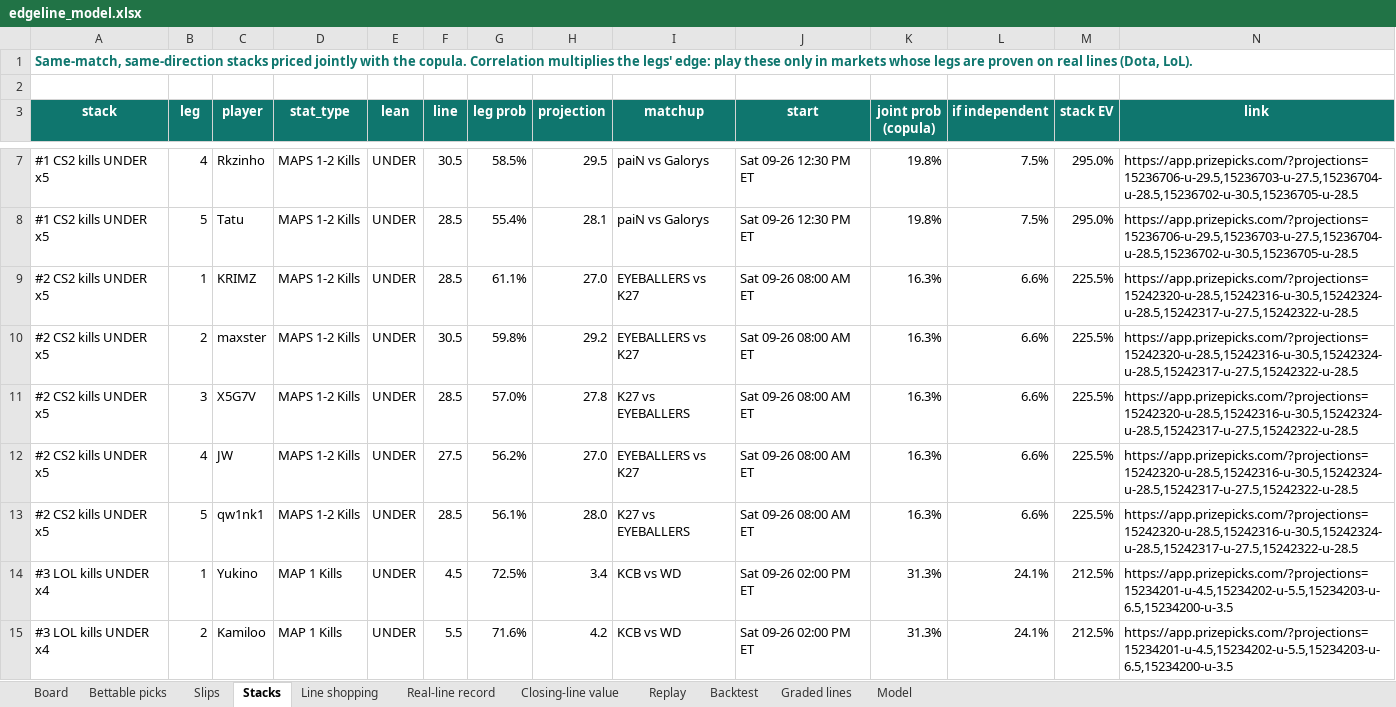
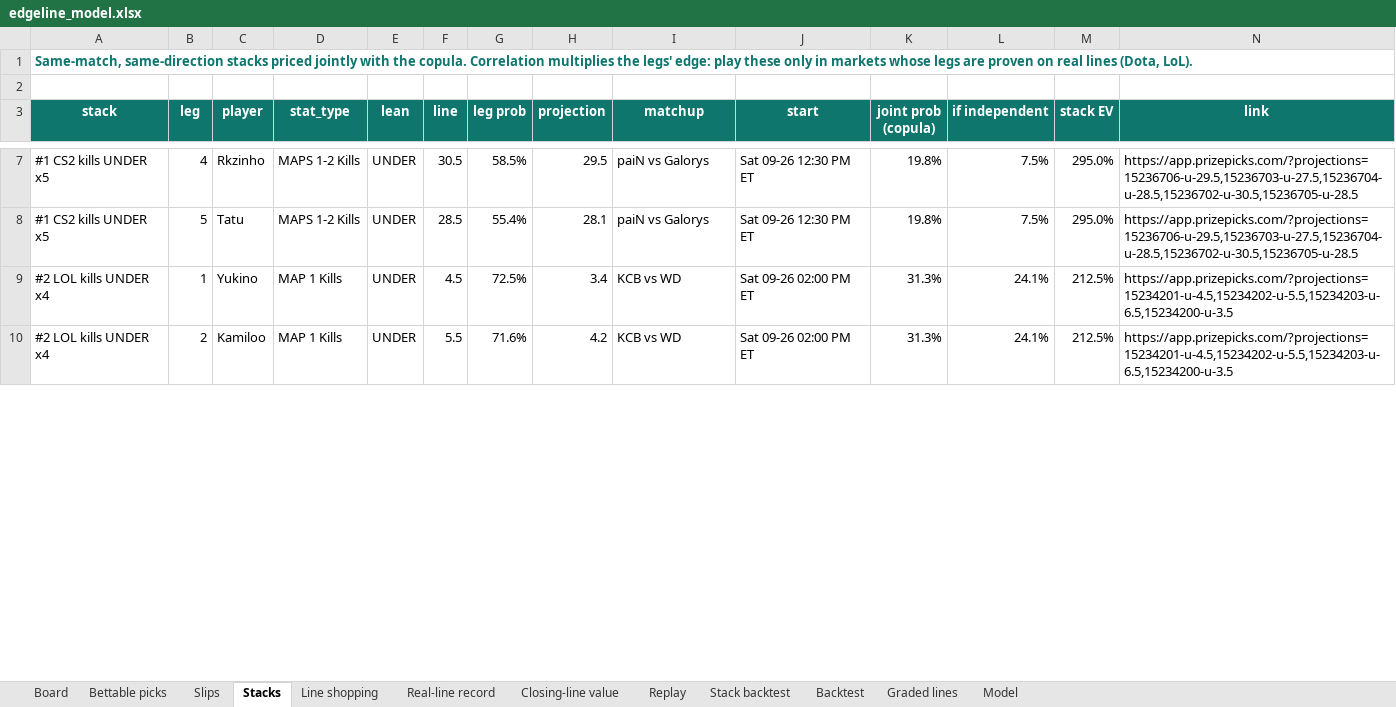
Before and after one commit to vppbuisiness-boop/onboardedagent, an Excel workbook: data/exports/edgeline_model.xlsx, sheet Stacks, drawn as a sheet; only a part is shown, gaps mark what is left out; values as stored, in another font and other column widths than the file's, no borders; removed rows and columns are numbered as before the commit, all else as after; the diff covers the shown part only; the diff names each change by its address in the sheet, - before the commit and + after, or states it on an @@ line.

```diff
--- a/data/exports/edgeline_model.xlsx (sheet Stacks)
+++ b/data/exports/edgeline_model.xlsx (sheet Stacks)
+sheet tab: Stack backtest
-row 9: #2 CS2 kills UNDER x5 | 1 | KRIMZ | MAPS 1-2 Kills | UNDER | 28.5 | 61.1% | 27.0 | EYEBALLERS vs K27 | Sat 09-26 08:00 AM ET | 16.3% | 6.6% | 225.5% | https://app.prizepicks.com/?projections=15242320-u-28.5,15242316-u-30.5,15242324-u-28.5,15242317-u-27.5,15242322-u-28.5
-row 10: #2 CS2 kills UNDER x5 | 2 | maxster | MAPS 1-2 Kills | UNDER | 30.5 | 59.8% | 29.2 | EYEBALLERS vs K27 | Sat 09-26 08:00 AM ET | 16.3% | 6.6% | 225.5% | https://app.prizepicks.com/?projections=15242320-u-28.5,15242316-u-30.5,15242324-u-28.5,15242317-u-27.5,15242322-u-28.5
-row 11: #2 CS2 kills UNDER x5 | 3 | X5G7V | MAPS 1-2 Kills | UNDER | 28.5 | 57.0% | 27.8 | K27 vs EYEBALLERS | Sat 09-26 08:00 AM ET | 16.3% | 6.6% | 225.5% | https://app.prizepicks.com/?projections=15242320-u-28.5,15242316-u-30.5,15242324-u-28.5,15242317-u-27.5,15242322-u-28.5
-row 12: #2 CS2 kills UNDER x5 | 4 | JW | MAPS 1-2 Kills | UNDER | 27.5 | 56.2% | 27.0 | EYEBALLERS vs K27 | Sat 09-26 08:00 AM ET | 16.3% | 6.6% | 225.5% | https://app.prizepicks.com/?projections=15242320-u-28.5,15242316-u-30.5,15242324-u-28.5,15242317-u-27.5,15242322-u-28.5
-row 13: #2 CS2 kills UNDER x5 | 5 | qw1nk1 | MAPS 1-2 Kills | UNDER | 28.5 | 56.1% | 28.0 | K27 vs EYEBALLERS | Sat 09-26 08:00 AM ET | 16.3% | 6.6% | 225.5% | https://app.prizepicks.com/?projections=15242320-u-28.5,15242316-u-30.5,15242324-u-28.5,15242317-u-27.5,15242322-u-28.5
-A9:A10 (stack): #3 LOL kills UNDER x4
+A9:A10 (stack): #2 LOL kills UNDER x4
```
Also changed, not shown: 3 added rows and 37 edited cells elsewhere in this sheet, sheet Board, sheet Line shopping, sheet Bettable picks, 1 other file.
